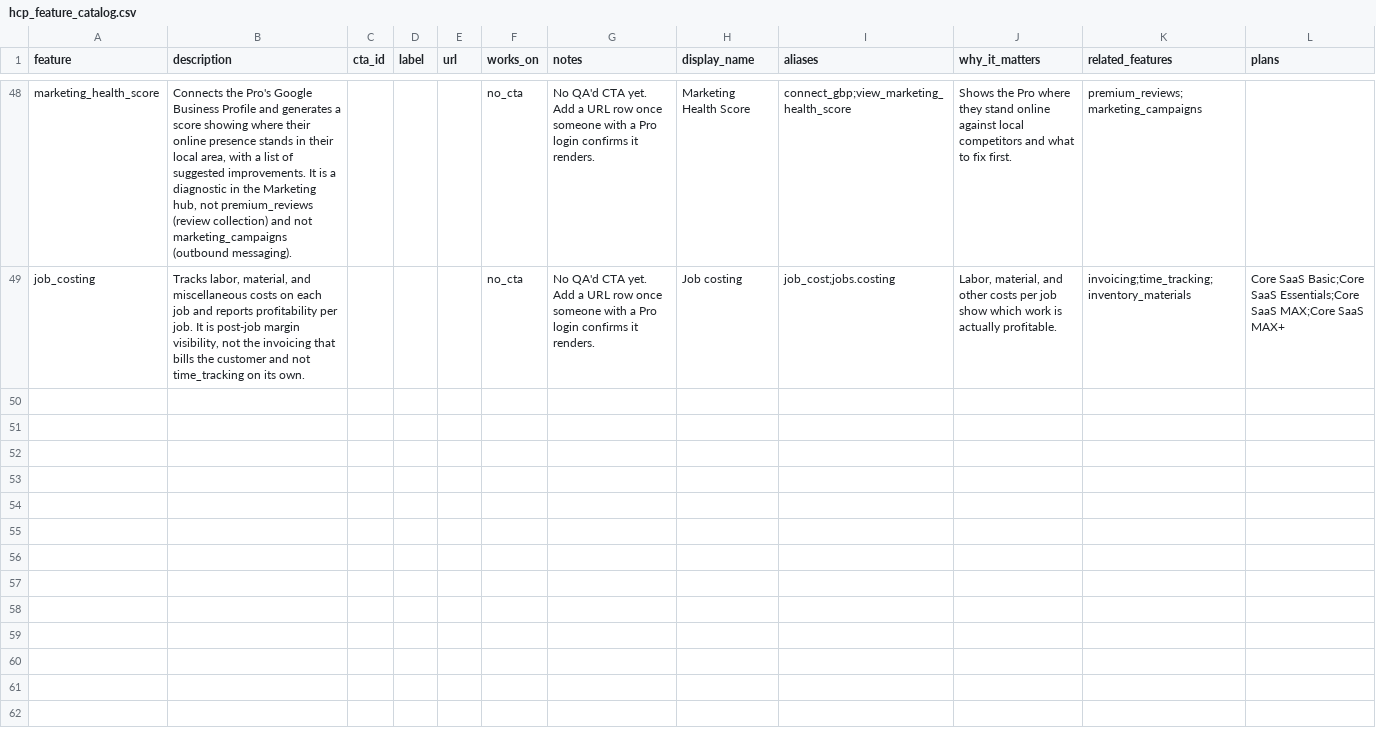
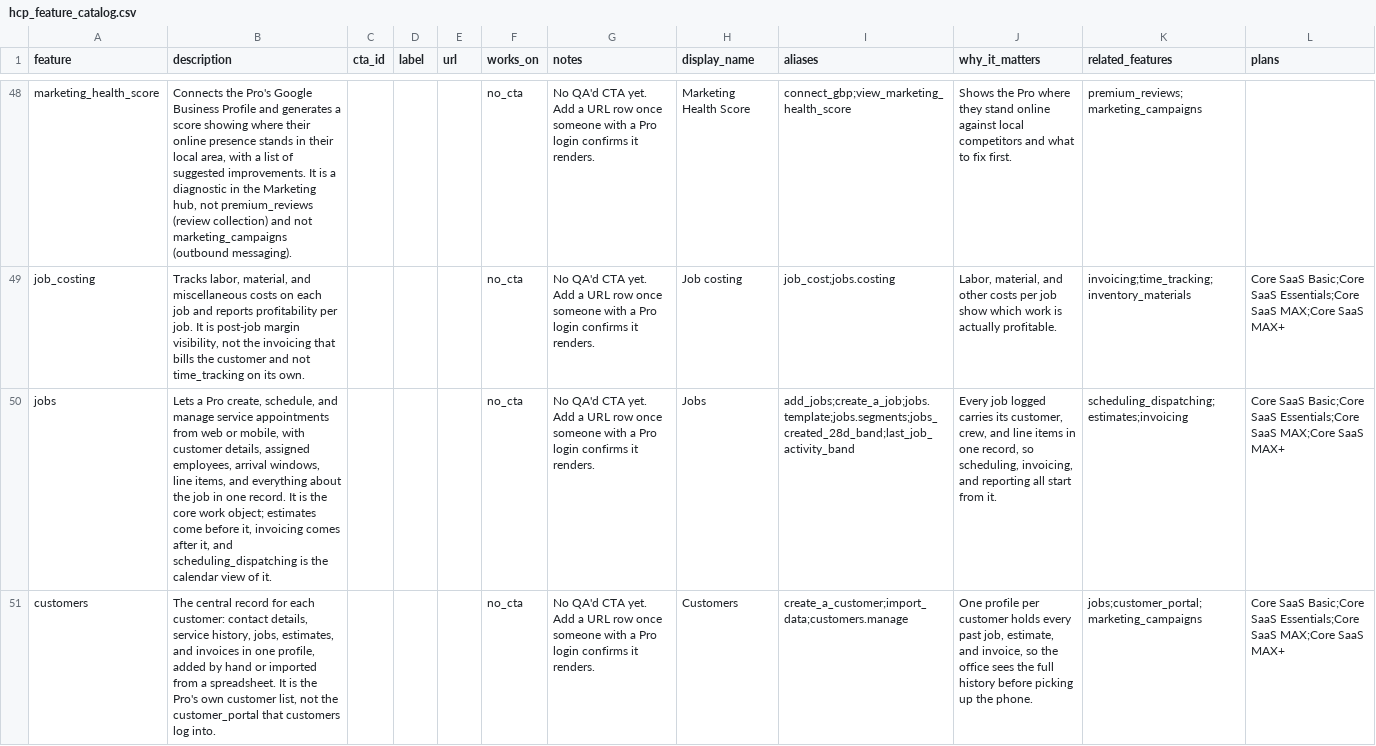
Before and after one commit to liannbielicki/pathfinder-waypoint-v2, a CSV file: services/api/data/hcp_feature_catalog.csv, drawn as a sheet; only a part is shown, gaps mark what is left out; the diff covers the shown part only; the diff names each change by its address in the sheet, - before the commit and + after, or states it on an @@ line.

```diff
--- a/services/api/data/hcp_feature_catalog.csv
+++ b/services/api/data/hcp_feature_catalog.csv
+row 50: jobs | Lets a Pro create, schedule, and manage service appointments from web or mobile, with customer details, assigned employees, arrival windows, line items, and everything about the job in one record. It is the core work object; estimates come before it, invoicing comes after it, and scheduling_dispatching is the calendar view of it. |  |  |  | no_cta | No QA'd CTA yet. Add a URL row once someone with a Pro login confirms it renders. | Jobs | add_jobs;create_a_job;jobs.template;jobs.segments;jobs_created_28d_band;last_job_activity_band | Every job logged carries its customer, crew, and line items in one record, so scheduling, invoicing, and reporting all start from it. | scheduling_dispatching;estimates;invoicing | Core SaaS Basic;Core SaaS Essentials;Core SaaS MAX;Core SaaS MAX+
+row 51: customers | The central record for each customer: contact details, service history, jobs, estimates, and invoices in one profile, added by hand or imported from a spreadsheet. It is the Pro's own customer list, not the customer_portal that customers log into. |  |  |  | no_cta | No QA'd CTA yet. Add a URL row once someone with a Pro login confirms it renders. | Customers | create_a_customer;import_data;customers.manage | One profile per customer holds every past job, estimate, and invoice, so the office sees the full history before picking up the phone. | jobs;customer_portal;marketing_campaigns | Core SaaS Basic;Core SaaS Essentials;Core SaaS MAX;Core SaaS MAX+
```
Also changed, not shown: 1 added row elsewhere in this file, 1 other file.
